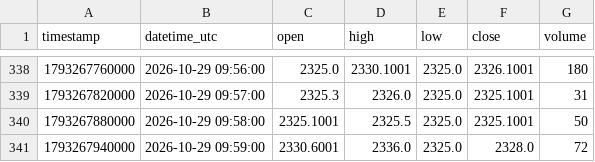
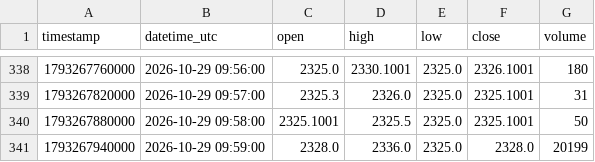
Before and after one commit to parshant65-lang/India-Stocks-1981-2010-Historical-Data, a CSV file: RATNAMANI/1m/2026/10/RATNAMANI_1m_2026-10-29.csv, drawn as a sheet; only a part is shown, gaps mark what is left out.

```diff
--- a/RATNAMANI/1m/2026/10/RATNAMANI_1m_2026-10-29.csv
+++ b/RATNAMANI/1m/2026/10/RATNAMANI_1m_2026-10-29.csv
@@ -340,2 +340,2 @@ timestamp,datetime_utc,open,high,low,close,volume
 1793267880000,2026-10-29 09:58:00,2325.1001,2325.5,2325.0,2325.1001,50
-1793267940000,2026-10-29 09:59:00,2330.6001,2336.0,2325.0,2328.0,72
+1793267940000,2026-10-29 09:59:00,2328.0,2336.0,2325.0,2328.0,20199
```
Also changed, not shown: RANASUG/1m/2026/10/RANASUG_1m_2026-10-30.csv, RATNAVEER/1m/2026/10/RATNAVEER_1m_2026-10-30.csv, 3 other files.
